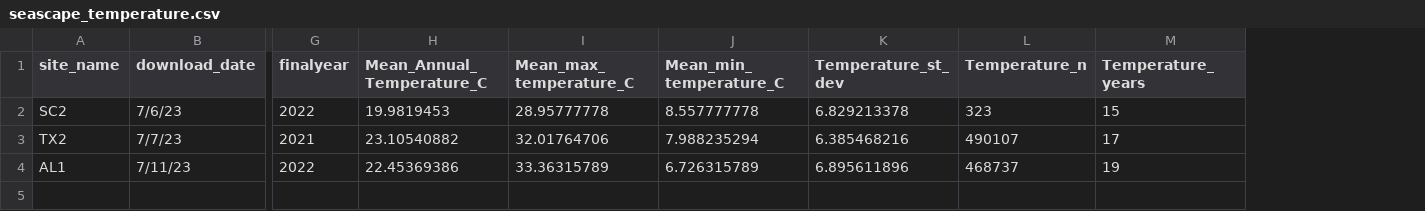
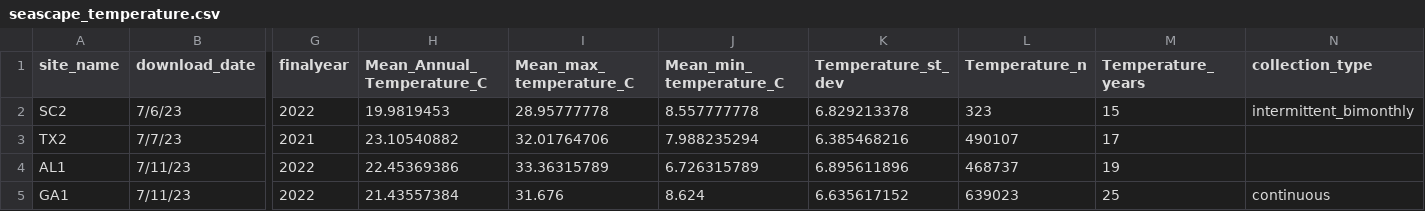
Before and after one commit to ModelValidationProgram/EasternOysterEnvData, a CSV file: 2022_SiteEnvironmentData/Seascape_Processed/seascape_temperature.csv, drawn as a sheet; only a part is shown, gaps mark what is left out; rows hold the shown columns only; the diff names each change by its address in the sheet, - before the commit and + after, or states it on an @@ line.

```diff
--- a/2022_SiteEnvironmentData/Seascape_Processed/seascape_temperature.csv
+++ b/2022_SiteEnvironmentData/Seascape_Processed/seascape_temperature.csv
+column N (collection_type), row 2: intermittent_bimonthly
+row 5: GA1 | 7/11/23 | 2022 | 21.43557384 | 31.676 | 8.624 | 6.635617152 | 639023 | 25 | continuous
```
Also changed, not shown: 2022_SiteEnvironmentData/Seascape_Processed/SC2_salinity.csv, 2022_SiteEnvironmentData/Seascape_Processed/SC2_temperature.csv, 40 other files.
